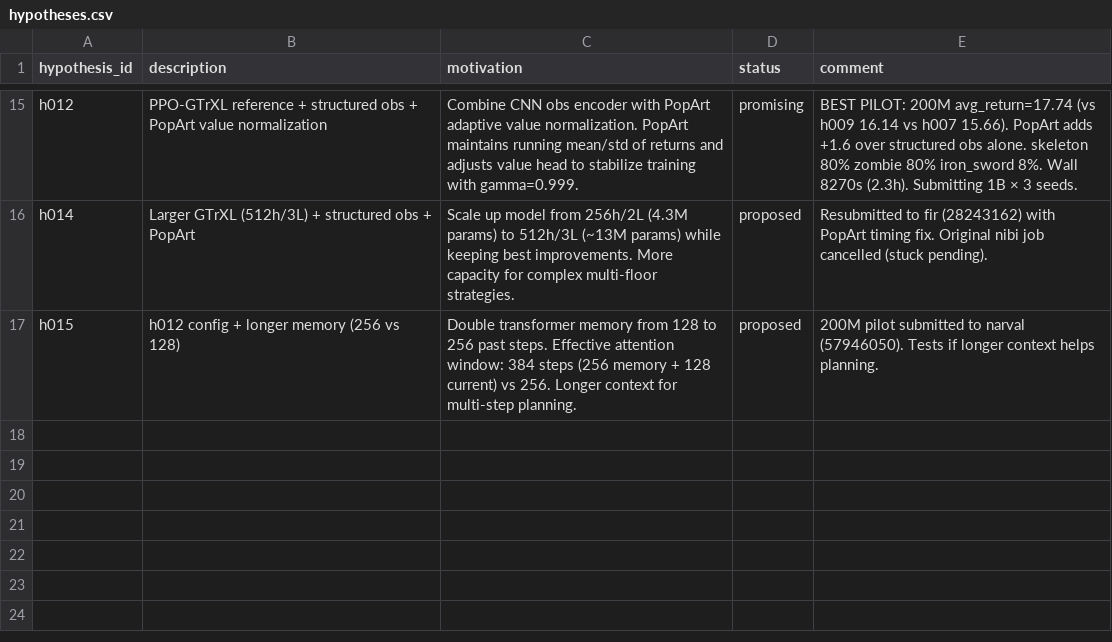
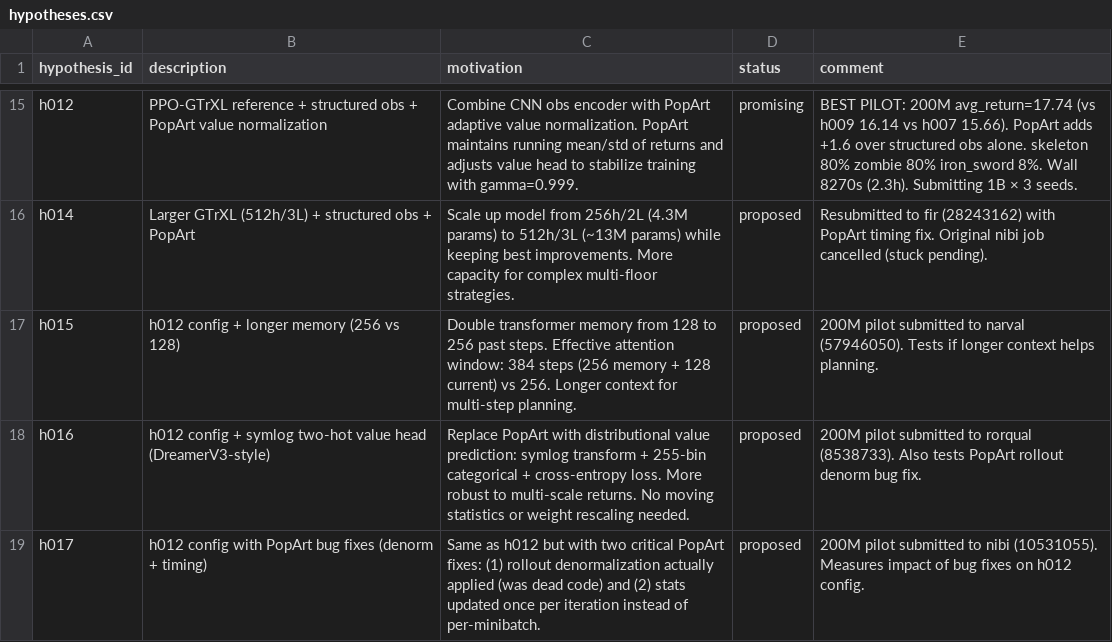
Before and after one commit to roger-creus/auto-craftax, a CSV file: results/hypotheses.csv, drawn as a sheet; only a part is shown, gaps mark what is left out.

```diff
--- a/results/hypotheses.csv
+++ b/results/hypotheses.csv
@@ -17 +17,3 @@ h014,Larger GTrXL (512h/3L) + structured obs + PopArt,"Scale up model from 256h/
 h015,h012 config + longer memory (256 vs 128),"Double transformer memory from 128 to 256 past steps. Effective attention window: 384 steps (256 memory + 128 current) vs 256. Longer context for multi-step planning.",proposed,"200M pilot submitted to narval (57946050). Tests if longer context helps planning."
+h016,h012 config + symlog two-hot value head (DreamerV3-style),"Replace PopArt with distributional value prediction: symlog transform + 255-bin categorical + cross-entropy loss. More robust to multi-scale returns. No moving statistics or weight rescaling needed.",proposed,"200M pilot submitted to rorqual (8538733). Also tests PopArt rollout denorm bug fix."
+h017,h012 config with PopArt bug fixes (denorm + timing),"Same as h012 but with two critical PopArt fixes: (1) rollout denormalization actually applied (was dead code) and (2) stats updated once per iteration instead of per-minibatch.",proposed,"200M pilot submitted to nibi (10531055). Measures impact of bug fixes on h012 config."
```
